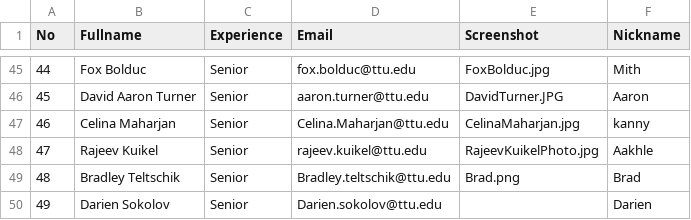
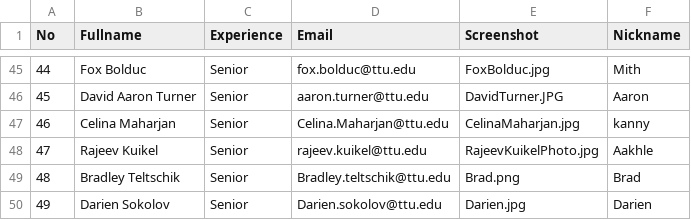
Before and after one commit to iDataVisualizationLab/CS4352_Fall2018, a CSV file: data/Info.csv, drawn as a sheet; only a part is shown, gaps mark what is left out.

Commit message:
update Da

```diff
--- a/data/Info.csv
+++ b/data/Info.csv
@@ -49,2 +49,2 @@ No,Fullname,Experience,Email,Screenshot,Nickname
 48,Bradley Teltschik,Senior,Bradley.teltschik@ttu.edu,Brad.png,Brad
-49,Darien Sokolov,Senior ,Darien.sokolov@ttu.edu,,Darien
+49,Darien Sokolov,Senior ,Darien.sokolov@ttu.edu,Darien.jpg,Darien
```
